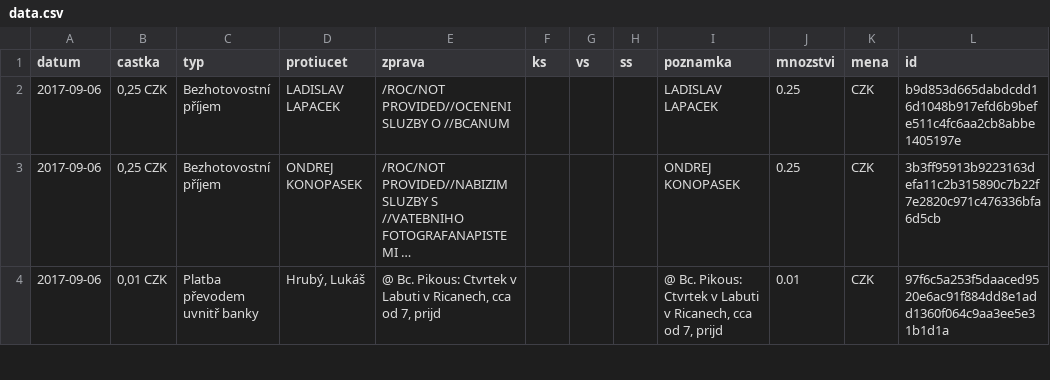
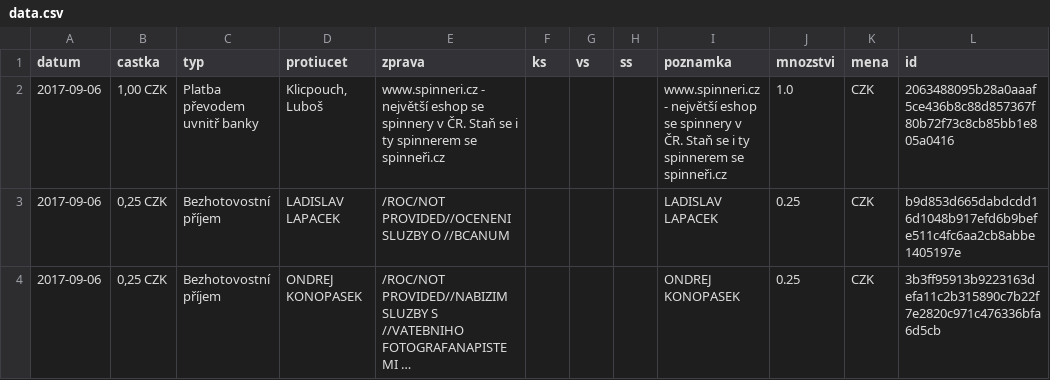
Before and after one commit to korczis/zeman-ucet, a CSV file: data/data.csv, drawn as a sheet; only a part is shown; the shorter side is filled out with more unchanged rows; long unchanged cells end in ….

```diff
--- a/data/data.csv
+++ b/data/data.csv
@@ -1,2 +1,3 @@
 datum,castka,typ,protiucet,zprava,ks,vs,ss,poznamka,mnozstvi,mena,id
+2017-09-06,"1,00 CZK",Platba převodem uvnitř banky,"Klicpouch, Luboš",www.spinneri.cz - největší eshop se spinnery v ČR. Staň se i ty spinnerem se spinneři.cz,"","","",www.spinneri.cz - největší eshop se spinnery v ČR. Staň se i ty spinnerem se spinneři.cz,1.0,CZK,2063488095b28a0aaaf5ce436b8c88d857367f80b72f73c8cb85bb1e805a0416
 2017-09-06,"0,25 CZK",Bezhotovostní příjem,LADISLAV LAPACEK,/ROC/NOT PROVIDED//OCENENI SLUZBY O //BCANUM,"","","",LADISLAV LAPACEK,0.25,CZK,b9d853d665dabdcdd16d1048b917efd6b9befe511c4fc6aa2cb8abbe1405197e
```
Also changed, not shown: 1 other file.
